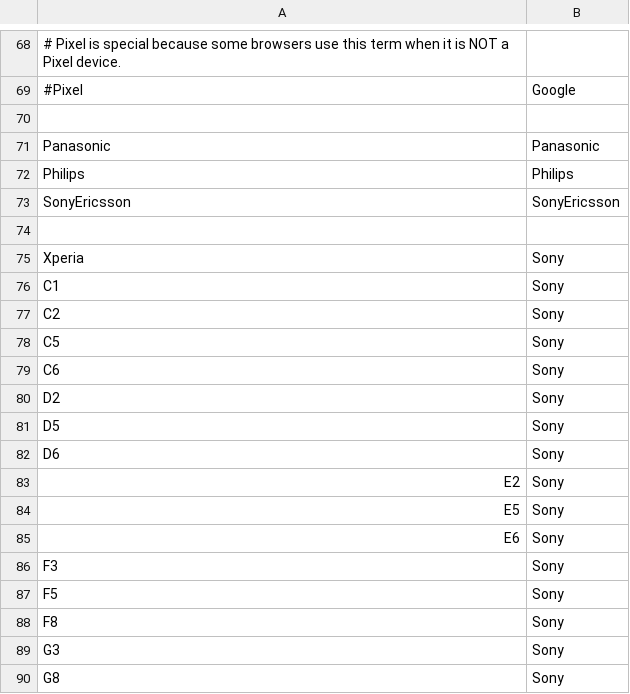
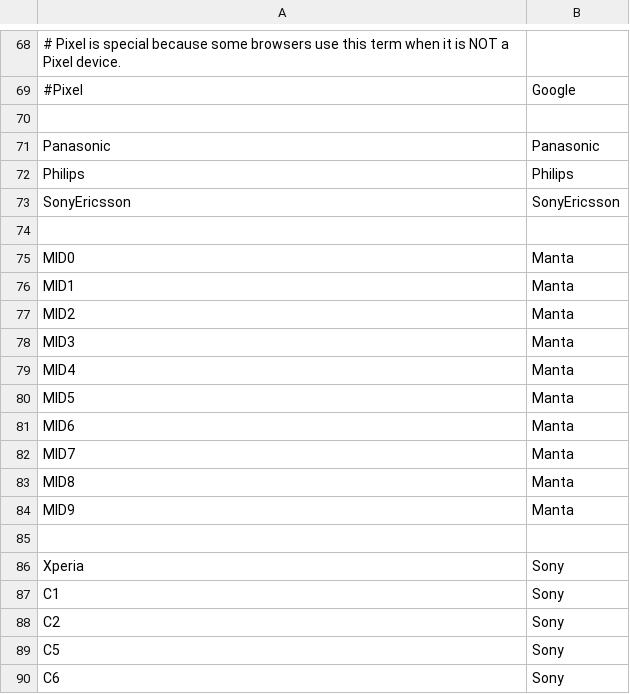
Before and after one commit to nielsbasjes/yauaa, a CSV file: analyzer/src/main/resources/UserAgents/MobileBrands/MobileBrands.csv, drawn as a sheet; only a part is shown, gaps mark what is left out; the shorter side is filled out with more unchanged rows.

```diff
--- a/analyzer/src/main/resources/UserAgents/MobileBrands/MobileBrands.csv
+++ b/analyzer/src/main/resources/UserAgents/MobileBrands/MobileBrands.csv
@@ -74,2 +74,13 @@ SonyEricsson|SonyEricsson
 
+MID0|Manta
+MID1|Manta
+MID2|Manta
+MID3|Manta
+MID4|Manta
+MID5|Manta
+MID6|Manta
+MID7|Manta
+MID8|Manta
+MID9|Manta
+
 Xperia|Sony
```
Also changed, not shown: analyzer/src/main/resources/UserAgents/AndroidOverrides/AndroidDeviceOverrides.csv, analyzer/src/main/resources/UserAgents/OSDeviceNames/OperatingSystemDeviceNames.csv, 25 other files.
